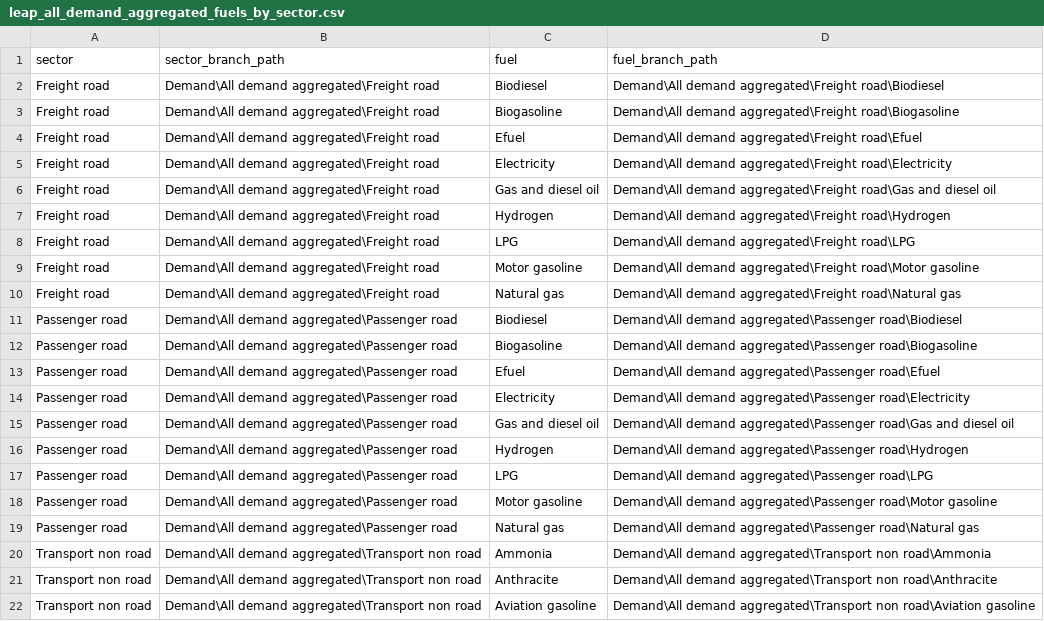
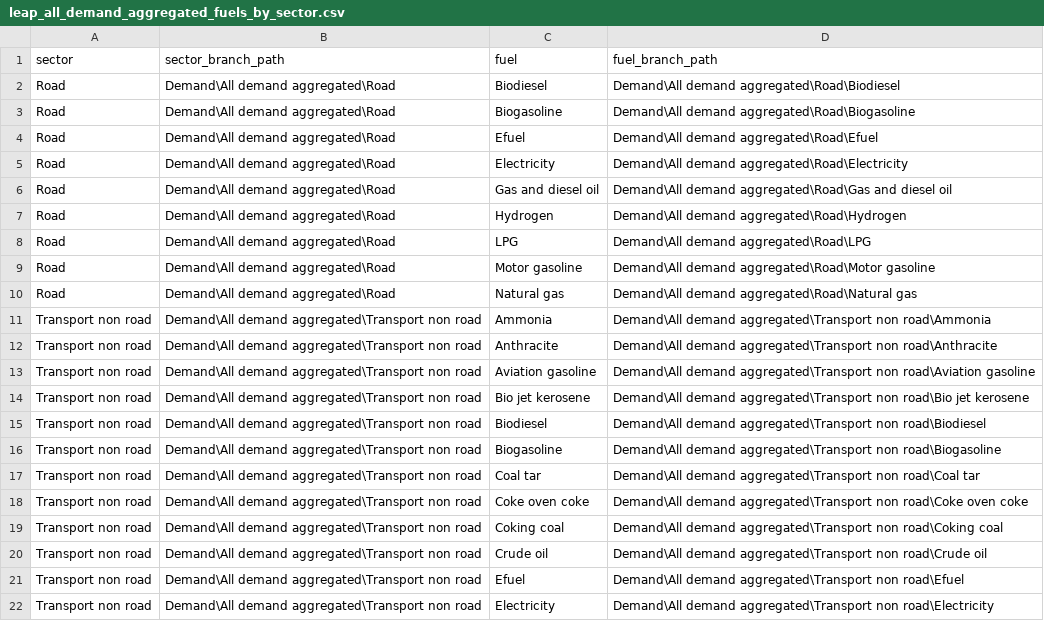
Before and after one commit to asia-pacific-energy-research-centre/leap_initialisation, a CSV file: docs/leap_all_demand_aggregated_fuels_by_sector.csv, drawn as a sheet; only a part is shown; the shorter side is filled out with more unchanged rows.

Commit message:
codex: consolidate aggregated demand road branch
Enable the requested five-way aggregated-demand branch split and map both road source types to Road. Update the reconciliation aliases, handoff catalogue, docs, and focused tests.

```diff
--- a/docs/leap_all_demand_aggregated_fuels_by_sector.csv
+++ b/docs/leap_all_demand_aggregated_fuels_by_sector.csv
@@ -1,20 +1,11 @@
 "sector","sector_branch_path","fuel","fuel_branch_path"
-"Freight road","Demand\All demand aggregated\Freight road","Biodiesel","Demand\All demand aggregated\Freight road\Biodiesel"
-"Freight road","Demand\All demand aggregated\Freight road","Biogasoline","Demand\All demand aggregated\Freight road\Biogasoline"
-"Freight road","Demand\All demand aggregated\Freight road","Efuel","Demand\All demand aggregated\Freight road\Efuel"
-"Freight road","Demand\All demand aggregated\Freight road","Electricity","Demand\All demand aggregated\Freight road\Electricity"
-"Freight road","Demand\All demand aggregated\Freight road","Gas and diesel oil","Demand\All demand aggregated\Freight road\Gas and diesel oil"
-"Freight road","Demand\All demand aggregated\Freight road","Hydrogen","Demand\All demand aggregated\Freight road\Hydrogen"
-"Freight road","Demand\All demand aggregated\Freight road","LPG","Demand\All demand aggregated\Freight road\LPG"
-"Freight road","Demand\All demand aggregated\Freight road","Motor gasoline","Demand\All demand aggregated\Freight road\Motor gasoline"
-"Freight road","Demand\All demand aggregated\Freight road","Natural gas","Demand\All demand aggregated\Freight road\Natural gas"
-"Passenger road","Demand\All demand aggregated\Passenger road","Biodiesel","Demand\All demand aggregated\Passenger road\Biodiesel"
-"Passenger road","Demand\All demand aggregated\Passenger road","Biogasoline","Demand\All demand aggregated\Passenger road\Biogasoline"
-"Passenger road","Demand\All demand aggregated\Passenger road","Efuel","Demand\All demand aggregated\Passenger road\Efuel"
-"Passenger road","Demand\All demand aggregated\Passenger road","Electricity","Demand\All demand aggregated\Passenger road\Electricity"
-"Passenger road","Demand\All demand aggregated\Passenger road","Gas and diesel oil","Demand\All demand aggregated\Passenger road\Gas and diesel oil"
-"Passenger road","Demand\All demand aggregated\Passenger road","Hydrogen","Demand\All demand aggregated\Passenger road\Hydrogen"
-"Passenger road","Demand\All demand aggregated\Passenger road","LPG","Demand\All demand aggregated\Passenger road\LPG"
-"Passenger road","Demand\All demand aggregated\Passenger road","Motor gasoline","Demand\All demand aggregated\Passenger road\Motor gasoline"
-"Passenger road","Demand\All demand aggregated\Passenger road","Natural gas","Demand\All demand aggregated\Passenger road\Natural gas"
+"Road","Demand\All demand aggregated\Road","Biodiesel","Demand\All demand aggregated\Road\Biodiesel"
+"Road","Demand\All demand aggregated\Road","Biogasoline","Demand\All demand aggregated\Road\Biogasoline"
+"Road","Demand\All demand aggregated\Road","Efuel","Demand\All demand aggregated\Road\Efuel"
+"Road","Demand\All demand aggregated\Road","Electricity","Demand\All demand aggregated\Road\Electricity"
+"Road","Demand\All demand aggregated\Road","Gas and diesel oil","Demand\All demand aggregated\Road\Gas and diesel oil"
+"Road","Demand\All demand aggregated\Road","Hydrogen","Demand\All demand aggregated\Road\Hydrogen"
+"Road","Demand\All demand aggregated\Road","LPG","Demand\All demand aggregated\Road\LPG"
+"Road","Demand\All demand aggregated\Road","Motor gasoline","Demand\All demand aggregated\Road\Motor gasoline"
+"Road","Demand\All demand aggregated\Road","Natural gas","Demand\All demand aggregated\Road\Natural gas"
 "Transport non road","Demand\All demand aggregated\Transport non road","Ammonia","Demand\All demand aggregated\Transport non road\Ammonia"
```
Also changed, not shown: 8 other files.
